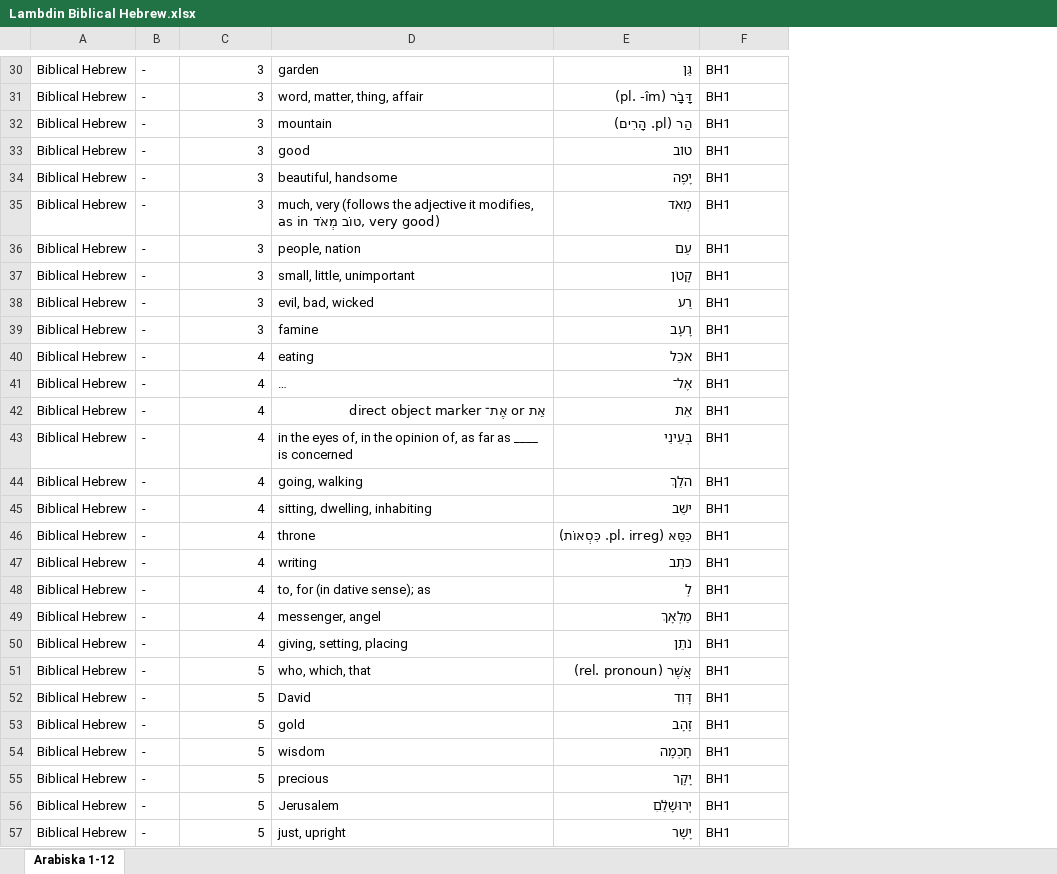
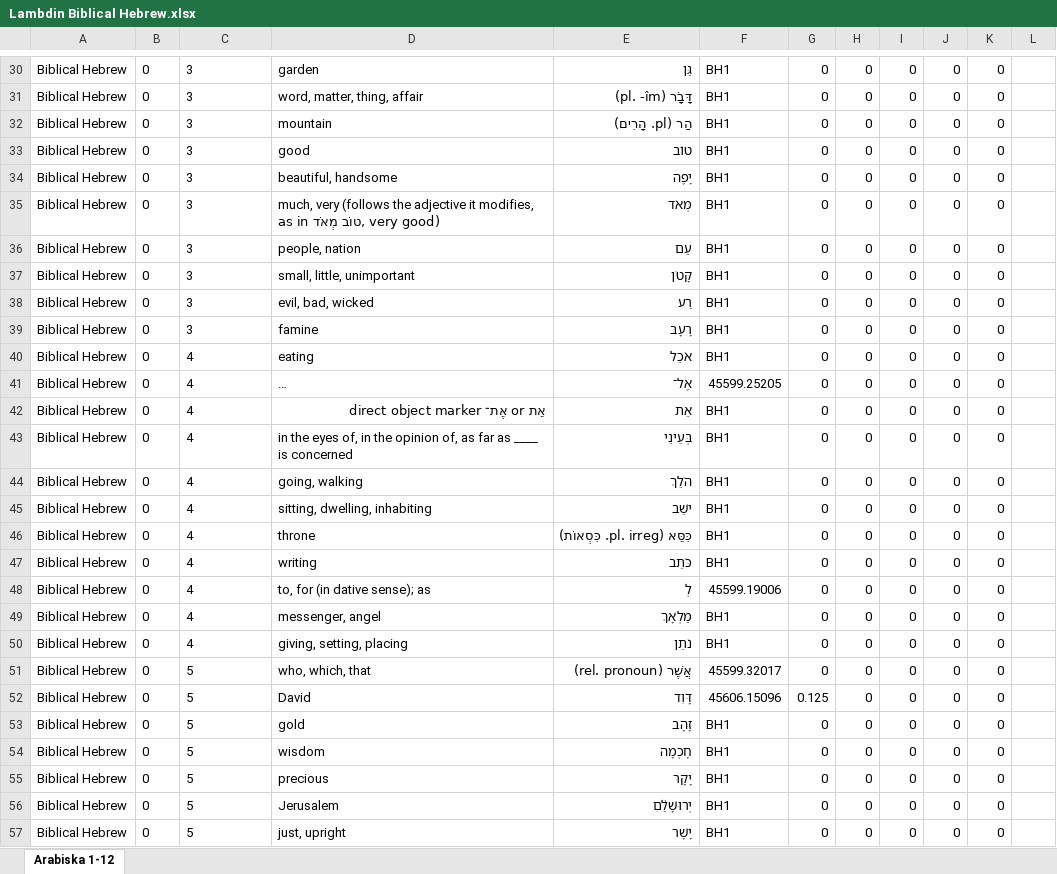
Before and after one commit to Fa-collab1/VocabWizardWinForms, an Excel workbook: VocabWizardWinForms/Excel/Lambdin Biblical Hebrew.xlsx, sheet Arabiska 1-12, drawn as a sheet; only a part is shown, gaps mark what is left out; long unchanged cells end in …; values as stored, in another font and other column widths than the file's, no borders; removed rows and columns are numbered as before the commit, all else as after; the diff covers the shown part only; the diff names each change by its address in the sheet, - before the commit and + after, or states it on an @@ line.

```diff
--- a/VocabWizardWinForms/Excel/Lambdin Biblical Hebrew.xlsx (sheet Arabiska 1-12)
+++ b/VocabWizardWinForms/Excel/Lambdin Biblical Hebrew.xlsx (sheet Arabiska 1-12)
-column B, rows 30-57: all -
+column B, rows 30-57: all 0
+column G, rows 30-57: 0 | 0 | 0 | 0 | 0 | 0 | 0 | 0 | 0 | 0 | 0 | 0 | 0 | 0 | 0 | 0 | 0 | 0 | 0 | 0 | 0 | 0 | 0.125 | 0 | 0 | 0 | 0 | 0
+column H, rows 30-57: all 0
+column I, rows 30-57: all 0
+column J, rows 30-57: all 0
+column K, rows 30-57: all 0
+column L, empty
-C30:C57 alignment: right
+C30:C57 alignment: left
-F41: BH1
+F41: 45599.25205
-F48: BH1
+F48: 45599.19006
-F51: BH1
+F51: 45599.32017
-F52: BH1
+F52: 45606.15096
```
Also changed, not shown: 727 edited cells and cell formats elsewhere in this sheet, VocabWizardWinForms/Excel/Biblical Aramaic.xlsx, VocabWizardWinForms/Excel/German.xlsx, 3 other files.
